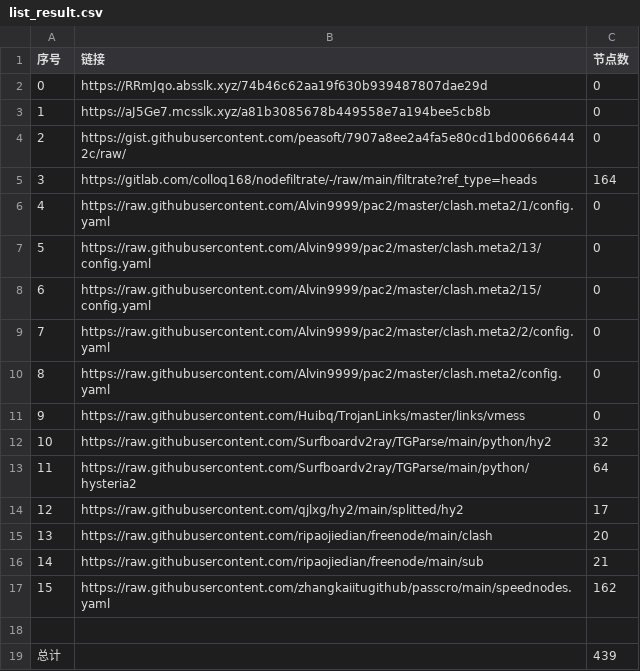
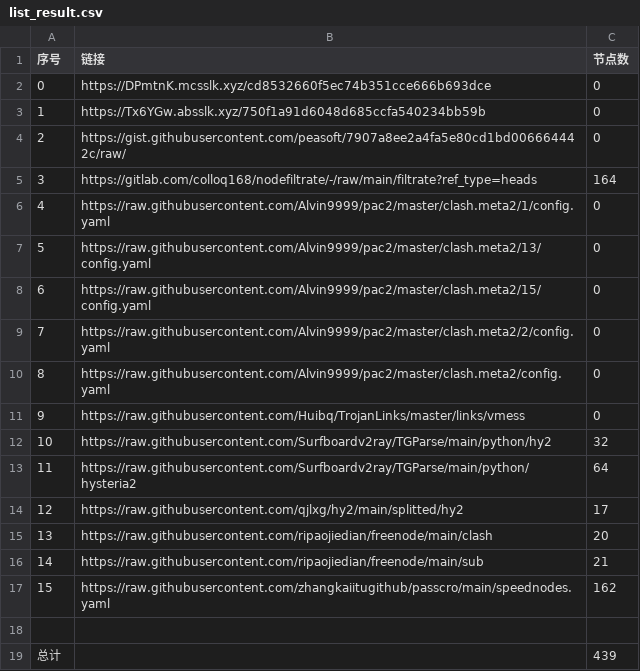
Before and after one commit to sileopro/NoMoreWalls, a CSV file: list_result.csv, drawn as a sheet.

```diff
--- a/list_result.csv
+++ b/list_result.csv
@@ -1,4 +1,4 @@
 序号,链接,节点数
-0,https://RRmJqo.absslk.xyz/74b46c62aa19f630b939487807dae29d,0
-1,https://aJ5Ge7.mcsslk.xyz/a81b3085678b449558e7a194bee5cb8b,0
+0,https://DPmtnK.mcsslk.xyz/cd8532660f5ec74b351cce666b693dce,0
+1,https://Tx6YGw.absslk.xyz/750f1a91d6048d685ccfa540234bb59b,0
 2,https://gist.githubusercontent.com/peasoft/7907a8ee2a4fa5e80cd1bd006664442c/raw/,0
```
Also changed, not shown: 5 other files.
